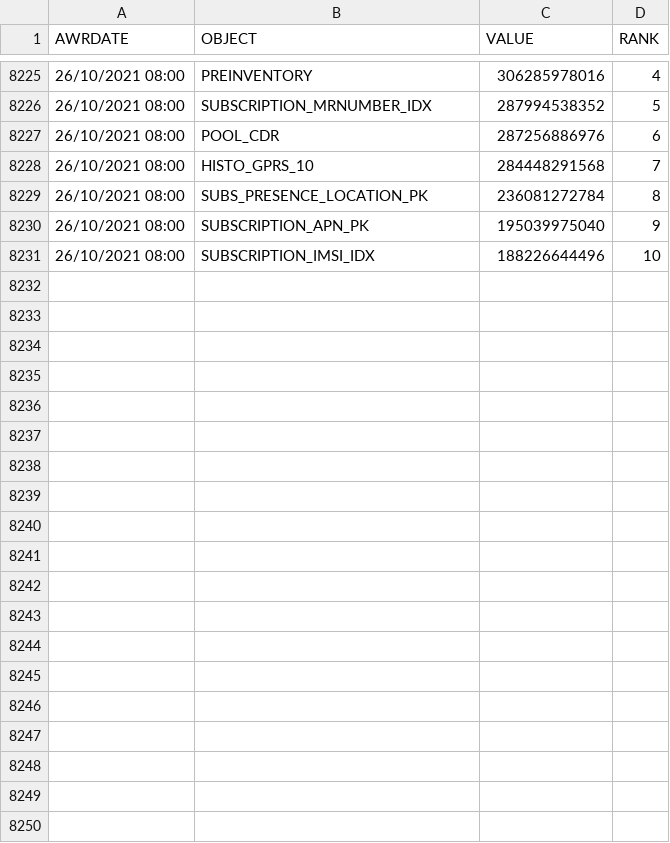
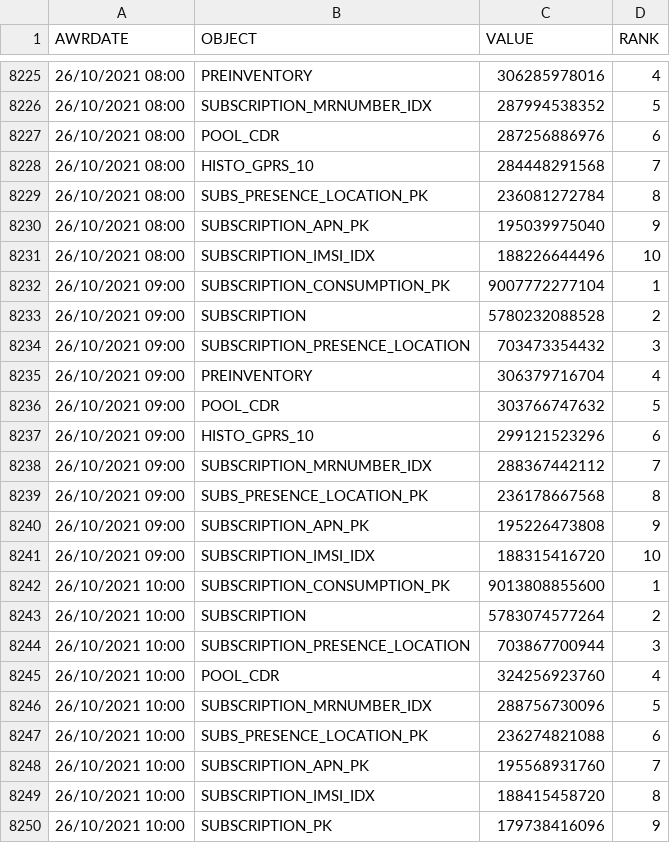
Before and after one commit to unpetee/getocidisks, a CSV file: top_OBJ_LOREADS.csv, drawn as a sheet; only a part is shown, gaps mark what is left out; the diff covers the shown part only.

```diff
--- a/top_OBJ_LOREADS.csv
+++ b/top_OBJ_LOREADS.csv
@@ -8231 +8231,20 @@ AWRDATE,OBJECT,VALUE,RANK
 "26/10/2021 08:00","SUBSCRIPTION_IMSI_IDX","188226644496",10
+"26/10/2021 09:00","SUBSCRIPTION_CONSUMPTION_PK","9007772277104",1
+"26/10/2021 09:00","SUBSCRIPTION","5780232088528",2
+"26/10/2021 09:00","SUBSCRIPTION_PRESENCE_LOCATION","703473354432",3
+"26/10/2021 09:00","PREINVENTORY","306379716704",4
+"26/10/2021 09:00","POOL_CDR","303766747632",5
+"26/10/2021 09:00","HISTO_GPRS_10","299121523296",6
+"26/10/2021 09:00","SUBSCRIPTION_MRNUMBER_IDX","288367442112",7
+"26/10/2021 09:00","SUBS_PRESENCE_LOCATION_PK","236178667568",8
+"26/10/2021 09:00","SUBSCRIPTION_APN_PK","195226473808",9
+"26/10/2021 09:00","SUBSCRIPTION_IMSI_IDX","188315416720",10
+"26/10/2021 10:00","SUBSCRIPTION_CONSUMPTION_PK","9013808855600",1
+"26/10/2021 10:00","SUBSCRIPTION","5783074577264",2
+"26/10/2021 10:00","SUBSCRIPTION_PRESENCE_LOCATION","703867700944",3
+"26/10/2021 10:00","POOL_CDR","324256923760",4
+"26/10/2021 10:00","SUBSCRIPTION_MRNUMBER_IDX","288756730096",5
+"26/10/2021 10:00","SUBS_PRESENCE_LOCATION_PK","236274821088",6
+"26/10/2021 10:00","SUBSCRIPTION_APN_PK","195568931760",7
+"26/10/2021 10:00","SUBSCRIPTION_IMSI_IDX","188415458720",8
+"26/10/2021 10:00","SUBSCRIPTION_PK","179738416096",9
```
Also changed, not shown: 11 added rows elsewhere in this file, countprocess.csv, topSQLBG.csv, 10 other files.
